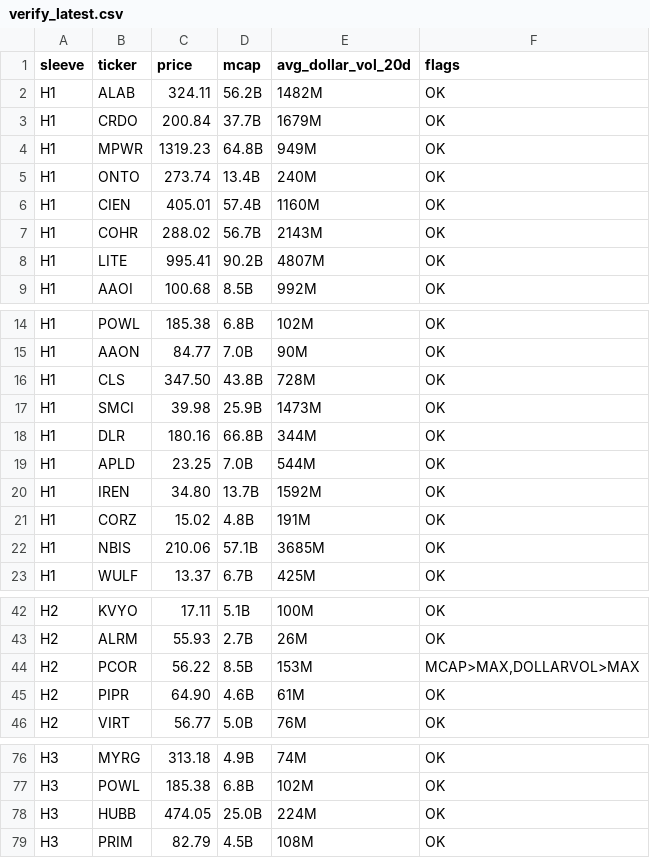
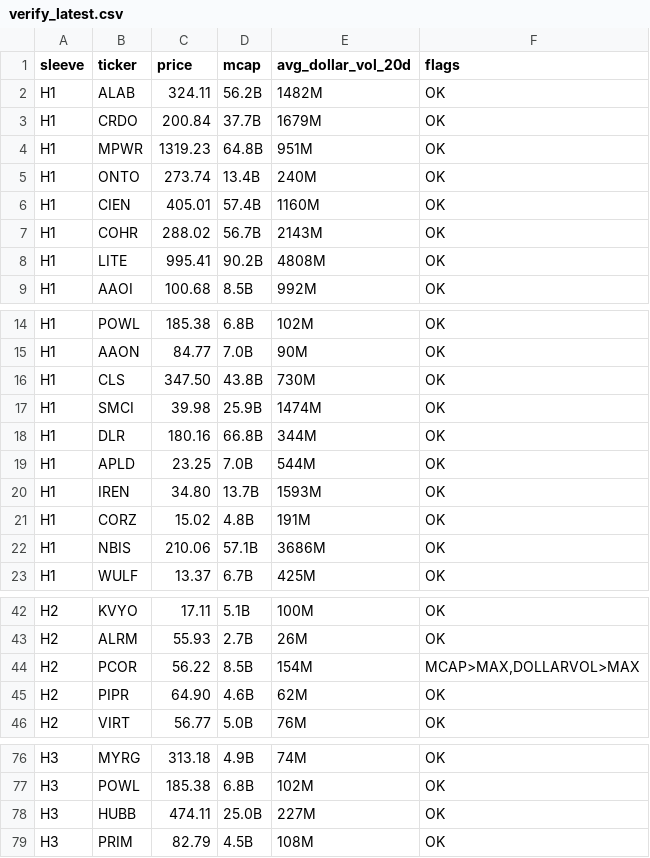
Before and after one commit to cope73/market-scan, a CSV file: out/verify_latest.csv, drawn as a sheet; only a part is shown, gaps mark what is left out; the diff covers the shown part only.

```diff
--- a/out/verify_latest.csv
+++ b/out/verify_latest.csv
@@ -3,3 +3,3 @@ H1,ALAB,324.11,56.2B,1482M,OK
 H1,CRDO,200.84,37.7B,1679M,OK
-H1,MPWR,1319.23,64.8B,949M,OK
+H1,MPWR,1319.23,64.8B,951M,OK
 H1,ONTO,273.74,13.4B,240M,OK
@@ -7,3 +7,3 @@ H1,CIEN,405.01,57.4B,1160M,OK
 H1,COHR,288.02,56.7B,2143M,OK
-H1,LITE,995.41,90.2B,4807M,OK
+H1,LITE,995.41,90.2B,4808M,OK
 H1,AAOI,100.68,8.5B,992M,OK
@@ -15,9 +15,9 @@ H1,POWL,185.38,6.8B,102M,OK
 H1,AAON,84.77,7.0B,90M,OK
-H1,CLS,347.50,43.8B,728M,OK
-H1,SMCI,39.98,25.9B,1473M,OK
+H1,CLS,347.50,43.8B,730M,OK
+H1,SMCI,39.98,25.9B,1474M,OK
 H1,DLR,180.16,66.8B,344M,OK
 H1,APLD,23.25,7.0B,544M,OK
-H1,IREN,34.80,13.7B,1592M,OK
+H1,IREN,34.80,13.7B,1593M,OK
 H1,CORZ,15.02,4.8B,191M,OK
-H1,NBIS,210.06,57.1B,3685M,OK
+H1,NBIS,210.06,57.1B,3686M,OK
 H1,WULF,13.37,6.7B,425M,OK
@@ -43,4 +43,4 @@ H2,KVYO,17.11,5.1B,100M,OK
 H2,ALRM,55.93,2.7B,26M,OK
-H2,PCOR,56.22,8.5B,153M,"MCAP>MAX,DOLLARVOL>MAX"
-H2,PIPR,64.90,4.6B,61M,OK
+H2,PCOR,56.22,8.5B,154M,"MCAP>MAX,DOLLARVOL>MAX"
+H2,PIPR,64.90,4.6B,62M,OK
 H2,VIRT,56.77,5.0B,76M,OK
@@ -77,3 +77,3 @@ H3,MYRG,313.18,4.9B,74M,OK
 H3,POWL,185.38,6.8B,102M,OK
-H3,HUBB,474.05,25.0B,224M,OK
+H3,HUBB,474.11,25.0B,227M,OK
 H3,PRIM,82.79,4.5B,108M,OK
```
Also changed, not shown: 1 edited cell elsewhere in this file, data/intraday.csv, data/prices.csv, 5 other files.
